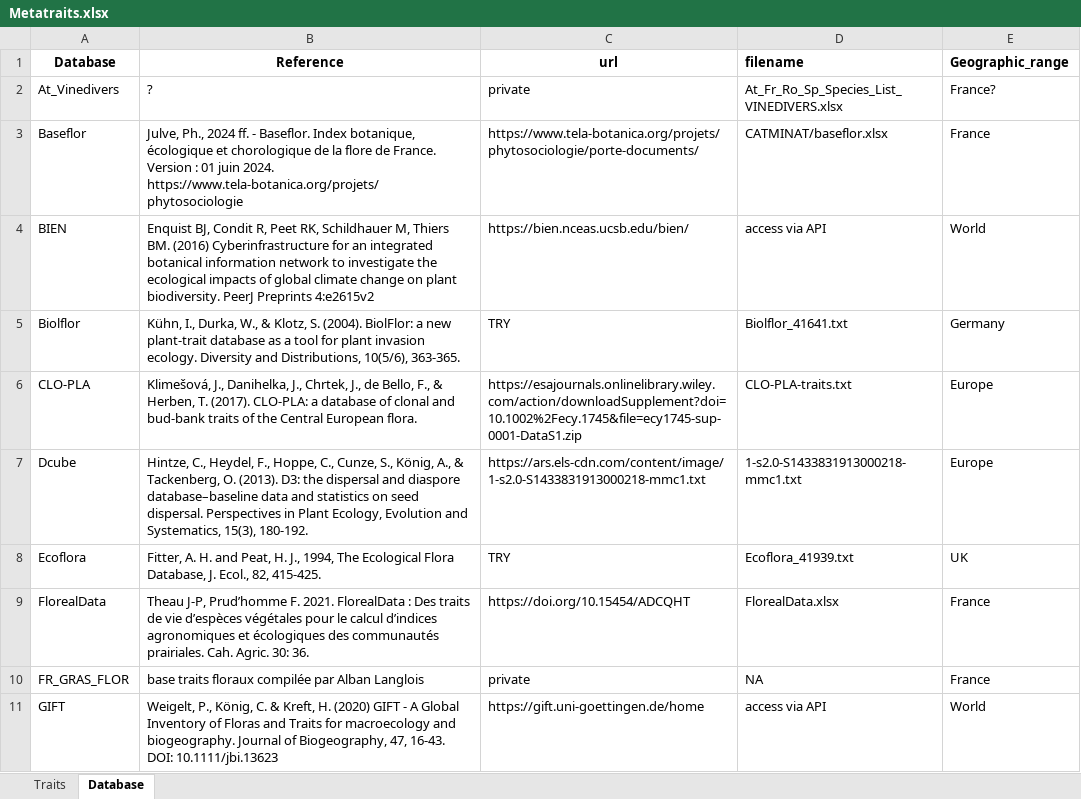
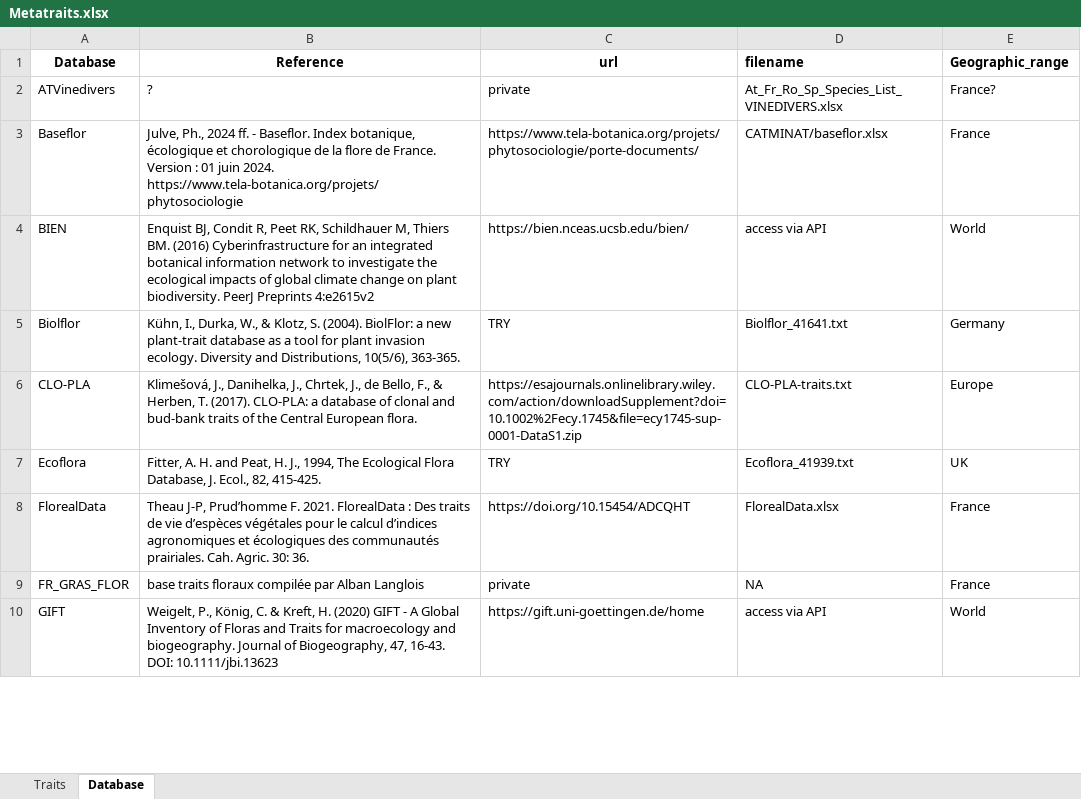
Before and after one commit to FELLOW-flora/fellow-traits, an Excel workbook: data/raw-data/traits/Metatraits.xlsx, sheet Database, drawn as a sheet; only a part is shown; values as stored, in another font and other column widths than the file's, no borders; removed rows and columns are numbered as before the commit, all else as after; the diff covers the shown part only; the diff names each change by its address in the sheet, - before the commit and + after, or states it on an @@ line.

Commit message:
simplify trait database

```diff
--- a/data/raw-data/traits/Metatraits.xlsx (sheet Database)
+++ b/data/raw-data/traits/Metatraits.xlsx (sheet Database)
-A2 (Database): At_Vinedivers
+A2 (Database): ATVinedivers
-row 7: Dcube | Hintze, C., Heydel, F., Hoppe, C., Cunze, S., König, A., & Tackenberg, O. (2013). D3: the dispersal and diaspore database–baseline data and statistics on seed dispersal. Perspectives in Plant Ecology, Evolution and Systematics, 15(3), 180-192. | https://ars.els-cdn.com/content/image/1-s2.0-S1433831913000218-mmc1.txt | 1-s2.0-S1433831913000218-mmc1.txt | Europe
```
Also changed, not shown: 2 added rows, 2 removed rows and 4 edited cells elsewhere in this sheet, sheet Traits, 8 other files.
